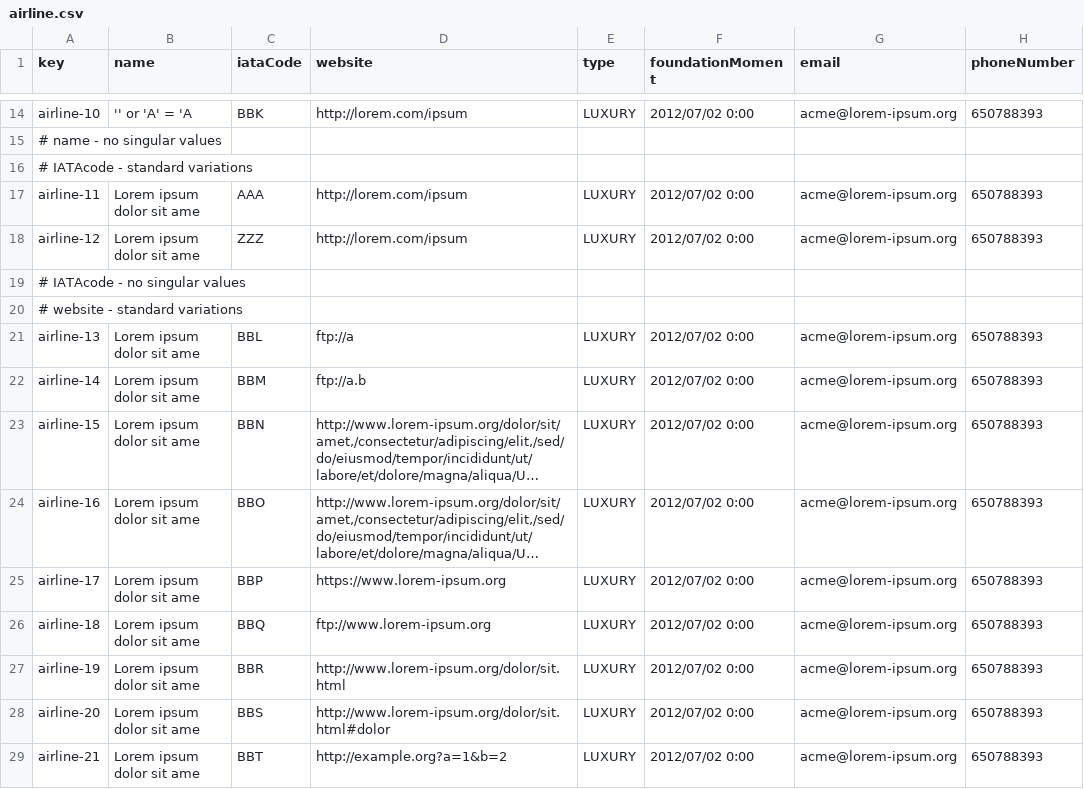
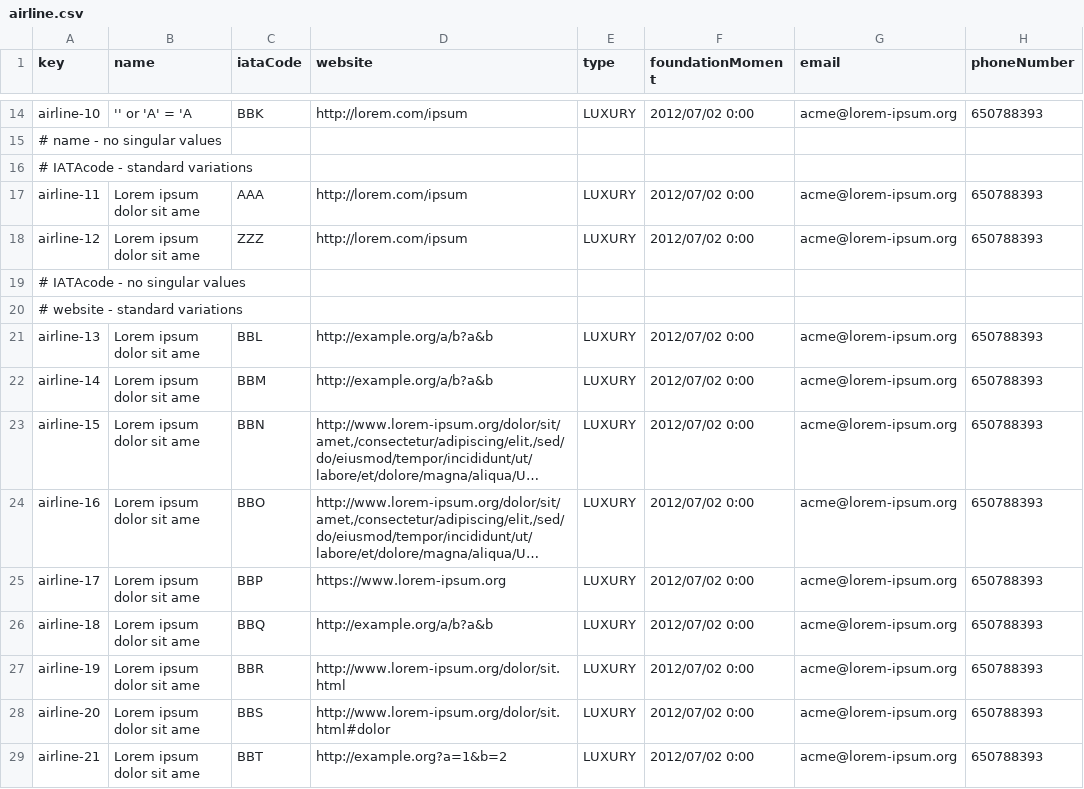
Before and after one commit to olgacangom/Acme-ANS-C3, a CSV file: src/main/resources/WEB-INF/data/sample/airline.csv, drawn as a sheet; only a part is shown, gaps mark what is left out; long unchanged cells end in …; the diff names each change by its address in the sheet, - before the commit and + after, or states it on an @@ line.

```diff
--- a/src/main/resources/WEB-INF/data/sample/airline.csv
+++ b/src/main/resources/WEB-INF/data/sample/airline.csv
-D21 (website): ftp://a
+D21 (website): http://example.org/a/b?a&b
-D22 (website): ftp://a.b
+D22 (website): http://example.org/a/b?a&b
-D26 (website): ftp://www.lorem-ipsum.org
+D26 (website): http://example.org/a/b?a&b
```
Also changed, not shown: src/main/resources/WEB-INF/data/sample/aircraft.csv, src/main/resources/WEB-INF/data/sample/airport.csv, 4 other files.
